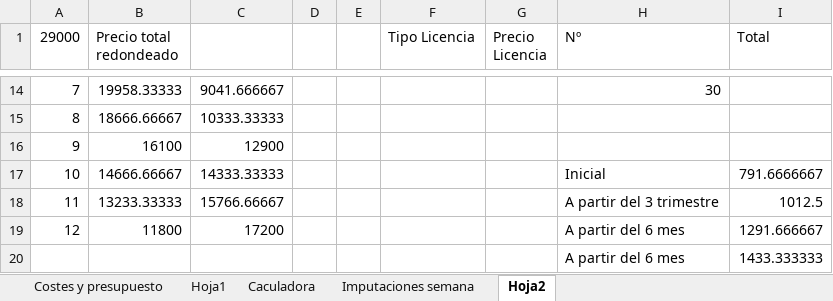
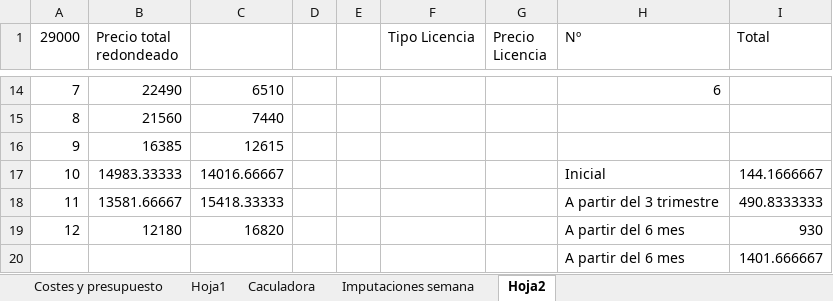
Before and after one commit to alvdomnun/ISPP_A4MJ, an Excel workbook: Conocimiento/Metodología/Calculadora (version 1).xlsx, sheet Hoja2, drawn as a sheet; only a part is shown, gaps mark what is left out; values as stored, in another font and other column widths than the file's, no borders; charts and pictures not drawn; the diff covers the shown part only; the diff names each change by its address in the sheet, - before the commit and + after, or states it on an @@ line.

```diff
--- a/Conocimiento/Metodología/Calculadora (version 1).xlsx (sheet Hoja2)
+++ b/Conocimiento/Metodología/Calculadora (version 1).xlsx (sheet Hoja2)
-B14 (Precio total redondeado): 19958.33333
+B14 (Precio total redondeado): 22490
-C14: 9041.666667
+C14: 6510
-H14 (Nº): 30
+H14 (Nº): 6
-B15 (Precio total redondeado): 18666.66667
+B15 (Precio total redondeado): 21560
-C15: 10333.33333
+C15: 7440
-B16 (Precio total redondeado): 16100
+B16 (Precio total redondeado): 16385
-C16: 12900
+C16: 12615
-B17 (Precio total redondeado): 14666.66667
+B17 (Precio total redondeado): 14983.33333
-C17: 14333.33333
+C17: 14016.66667
-I17 (Total): 791.6666667
+I17 (Total): 144.1666667
-B18 (Precio total redondeado): 13233.33333
+B18 (Precio total redondeado): 13581.66667
-C18: 15766.66667
+C18: 15418.33333
-I18 (Total): 1012.5
+I18 (Total): 490.8333333
-B19 (Precio total redondeado): 11800
+B19 (Precio total redondeado): 12180
-C19: 17200
+C19: 16820
-I19 (Total): 1291.666667
+I19 (Total): 930
-I20 (Total): 1433.333333
+I20 (Total): 1401.666667
```
Also changed, not shown: 2 added rows, 2 removed rows and 28 edited cells elsewhere in this sheet, charts or pictures, 6 other files.
